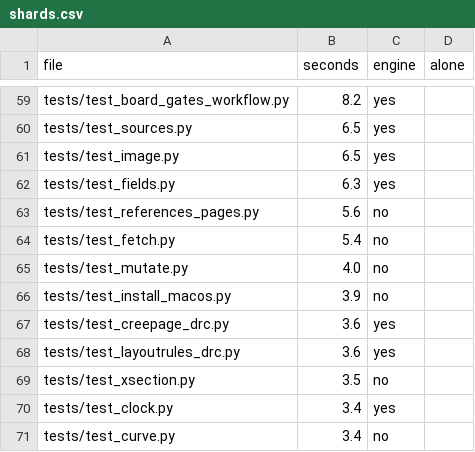
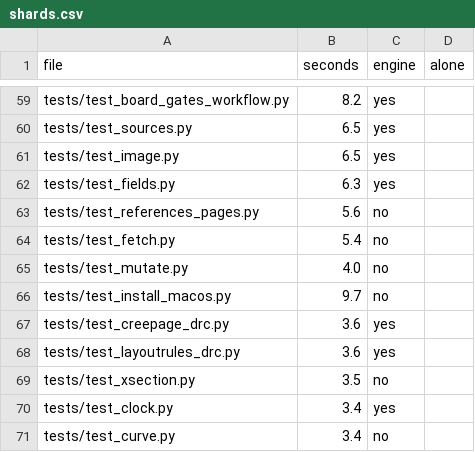
Before and after one commit to reagent-systems/via, a CSV file: verify/shards.csv, drawn as a sheet; only a part is shown, gaps mark what is left out.

```diff
--- a/verify/shards.csv
+++ b/verify/shards.csv
@@ -65,3 +65,3 @@ tests/test_fetch.py,5.4,no,
 tests/test_mutate.py,4.0,no,
-tests/test_install_macos.py,3.9,no,
+tests/test_install_macos.py,9.7,no,
 tests/test_creepage_drc.py,3.6,yes,
```
Also changed, not shown: 3 other files.
